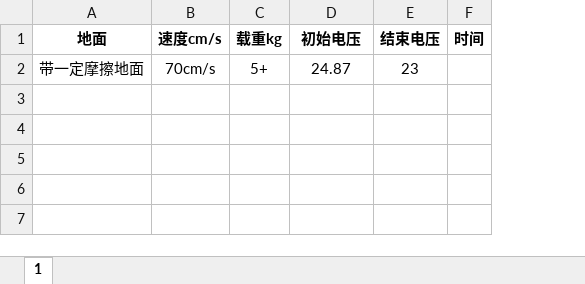
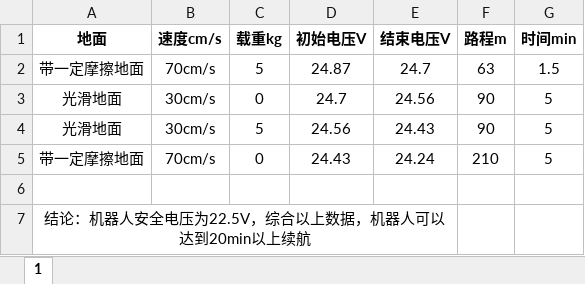
Before and after one commit to LowEntropyBody/MovingRobot, an Excel workbook: data/续航测试.xlsx, sheet 1, drawn as a sheet; values as stored, in another font and other column widths than the file's, no borders; removed rows and columns are numbered as before the commit, all else as after; the diff names each change by its address in the sheet, - before the commit and + after, or states it on an @@ line.

```diff
--- a/data/续航测试.xlsx (sheet 1)
+++ b/data/续航测试.xlsx (sheet 1)
-column E (结束电压), row 2: 23
-column F (时间), empty
+column E (结束电压V), row 2: 24.7
+column F (路程m), row 2: 63
+column G (时间min), row 2: 1.5
-D1: 初始电压
+D1: 初始电压V
-C2 (载重kg): 5+
+C2 (载重kg): 5
+row 3: 光滑地面 | 30cm/s | 0 | 24.7 | 24.56 | 90 | 5
+row 4: 光滑地面 | 30cm/s | 5 | 24.56 | 24.43 | 90 | 5
+row 5: 带一定摩擦地面 | 70cm/s | 0 | 24.43 | 24.24 | 210 | 5
+row 6: (empty)
+row 7: 结论：机器人安全电压为22.5V，综合以上数据，机器人可以达到20min以上续航
```
Also changed, not shown: 2 other files.
